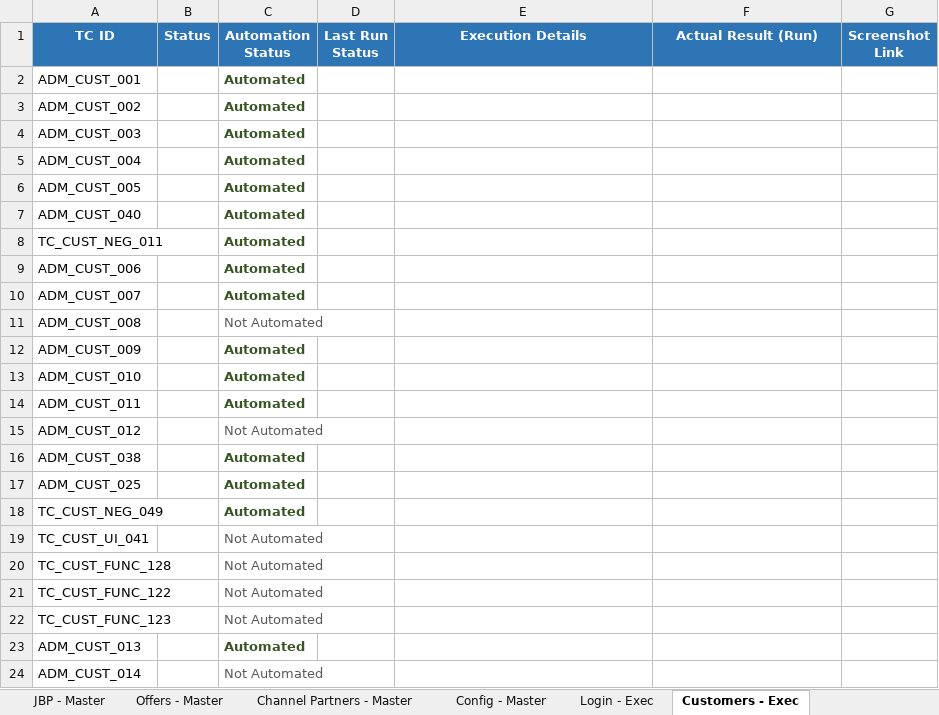
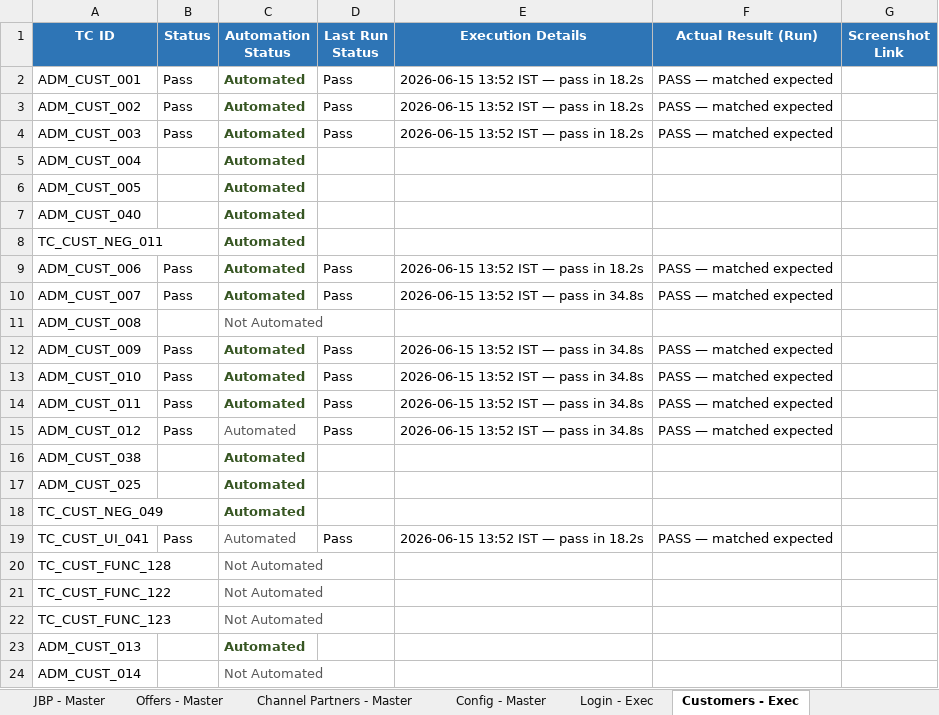
Before and after one commit to Anjalijha2/AI-Automation-hoabl, an Excel workbook: manual-qa-repository/07-execution/TestCases-AdminPortal.xlsx, sheet Customers - Exec, drawn as a sheet; only a part is shown; values as stored, in another font and other column widths than the file's, no borders; the diff names each change by its address in the sheet, - before the commit and + after, or states it on an @@ line.

```diff
--- a/manual-qa-repository/07-execution/TestCases-AdminPortal.xlsx (sheet Customers - Exec)
+++ b/manual-qa-repository/07-execution/TestCases-AdminPortal.xlsx (sheet Customers - Exec)
-B2:B4 (Status): (empty)
+B2:B4 (Status): Pass
-D2:D4 (Last Run Status): (empty)
+D2:D4 (Last Run Status): Pass
-E2:E4 (Execution Details): (empty)
+E2:E4 (Execution Details): 2026-06-15 13:52 IST — pass in 18.2s
-F2:F4 (Actual Result (Run)): (empty)
+F2:F4 (Actual Result (Run)): PASS — matched expected
-B9:B10 (Status): (empty)
+B9:B10 (Status): Pass
-D9:D10 (Last Run Status): (empty)
+D9:D10 (Last Run Status): Pass
-E9 (Execution Details): (empty)
+E9 (Execution Details): 2026-06-15 13:52 IST — pass in 18.2s
-F9:F10 (Actual Result (Run)): (empty)
+F9:F10 (Actual Result (Run)): PASS — matched expected
-E10 (Execution Details): (empty)
+E10 (Execution Details): 2026-06-15 13:52 IST — pass in 34.8s
-B12:B15 (Status): (empty)
+B12:B15 (Status): Pass
-D12:D15 (Last Run Status): (empty)
+D12:D15 (Last Run Status): Pass
-E12:E15 (Execution Details): (empty)
+E12:E15 (Execution Details): 2026-06-15 13:52 IST — pass in 34.8s
-F12:F15 (Actual Result (Run)): (empty)
+F12:F15 (Actual Result (Run)): PASS — matched expected
-C15 (Automation Status): Not Automated
+C15 (Automation Status): Automated
-B19 (Status): (empty)
+B19 (Status): Pass
-C19 (Automation Status): Not Automated
+C19 (Automation Status): Automated
-D19 (Last Run Status): (empty)
+D19 (Last Run Status): Pass
-E19 (Execution Details): (empty)
+E19 (Execution Details): 2026-06-15 13:52 IST — pass in 18.2s
-F19 (Actual Result (Run)): (empty)
+F19 (Actual Result (Run)): PASS — matched expected
```
